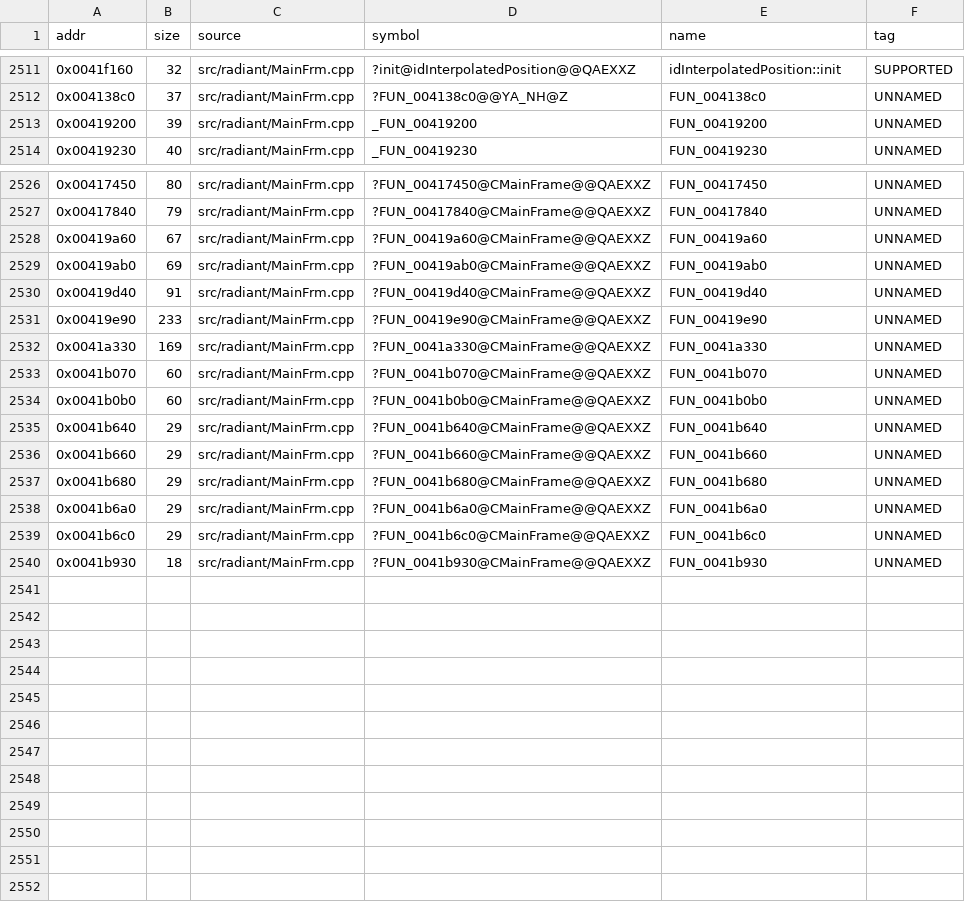
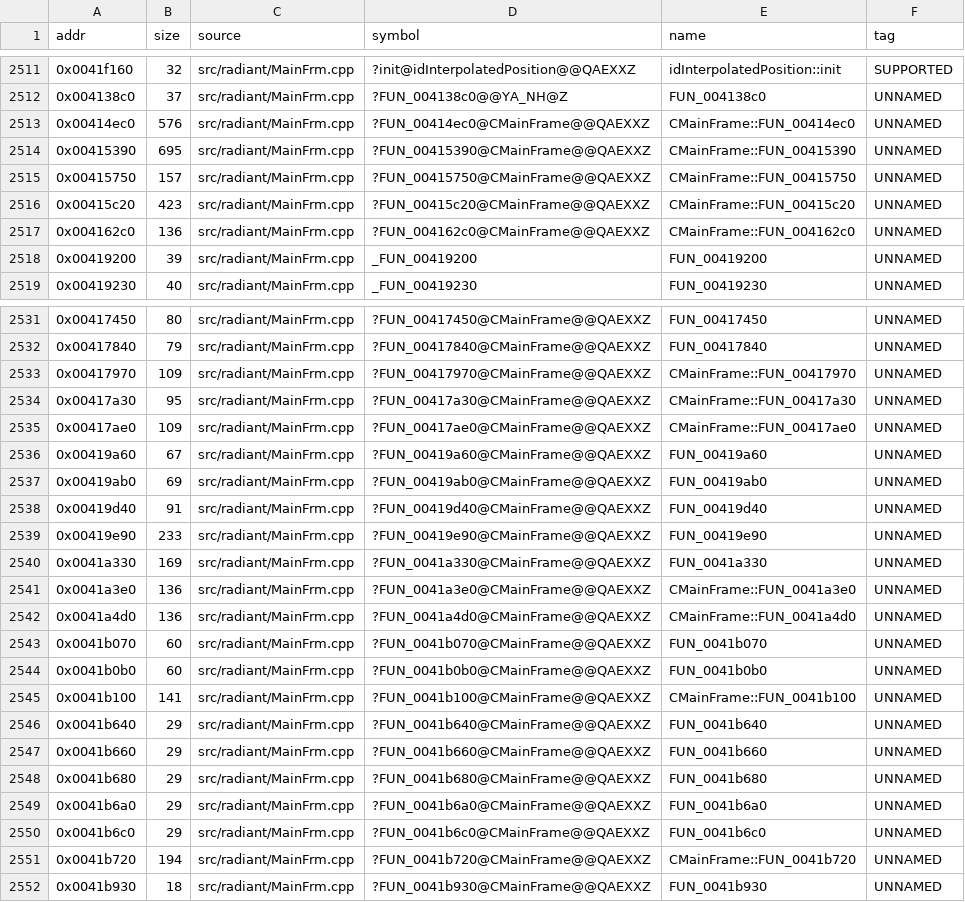
Before and after one commit to nawaftahir/cod2_wip, a TSV file: ledger/matches.tsv, drawn as a sheet; only a part is shown, gaps mark what is left out; the diff names each change by its address in the sheet, - before the commit and + after, or states it on an @@ line.

Commit message:
MainFrm round 3: 12 handler matches, OnSize/OnMouseWheel drafts, dialog headers

```diff
--- a/ledger/matches.tsv
+++ b/ledger/matches.tsv
+row 2513: 0x00414ec0 | 576 | src/radiant/MainFrm.cpp | ?FUN_00414ec0@CMainFrame@@QAEXXZ | CMainFrame::FUN_00414ec0 | UNNAMED
+row 2514: 0x00415390 | 695 | src/radiant/MainFrm.cpp | ?FUN_00415390@CMainFrame@@QAEXXZ | CMainFrame::FUN_00415390 | UNNAMED
+row 2515: 0x00415750 | 157 | src/radiant/MainFrm.cpp | ?FUN_00415750@CMainFrame@@QAEXXZ | CMainFrame::FUN_00415750 | UNNAMED
+row 2516: 0x00415c20 | 423 | src/radiant/MainFrm.cpp | ?FUN_00415c20@CMainFrame@@QAEXXZ | CMainFrame::FUN_00415c20 | UNNAMED
+row 2517: 0x004162c0 | 136 | src/radiant/MainFrm.cpp | ?FUN_004162c0@CMainFrame@@QAEXXZ | CMainFrame::FUN_004162c0 | UNNAMED
+row 2533: 0x00417970 | 109 | src/radiant/MainFrm.cpp | ?FUN_00417970@CMainFrame@@QAEXXZ | CMainFrame::FUN_00417970 | UNNAMED
+row 2534: 0x00417a30 | 95 | src/radiant/MainFrm.cpp | ?FUN_00417a30@CMainFrame@@QAEXXZ | CMainFrame::FUN_00417a30 | UNNAMED
+row 2535: 0x00417ae0 | 109 | src/radiant/MainFrm.cpp | ?FUN_00417ae0@CMainFrame@@QAEXXZ | CMainFrame::FUN_00417ae0 | UNNAMED
+row 2541: 0x0041a3e0 | 136 | src/radiant/MainFrm.cpp | ?FUN_0041a3e0@CMainFrame@@QAEXXZ | CMainFrame::FUN_0041a3e0 | UNNAMED
+row 2542: 0x0041a4d0 | 136 | src/radiant/MainFrm.cpp | ?FUN_0041a4d0@CMainFrame@@QAEXXZ | CMainFrame::FUN_0041a4d0 | UNNAMED
+row 2545: 0x0041b100 | 141 | src/radiant/MainFrm.cpp | ?FUN_0041b100@CMainFrame@@QAEXXZ | CMainFrame::FUN_0041b100 | UNNAMED
+row 2551: 0x0041b720 | 194 | src/radiant/MainFrm.cpp | ?FUN_0041b720@CMainFrame@@QAEXXZ | CMainFrame::FUN_0041b720 | UNNAMED
```
Also changed, not shown: ledger/defer.tsv, 19 other files.
